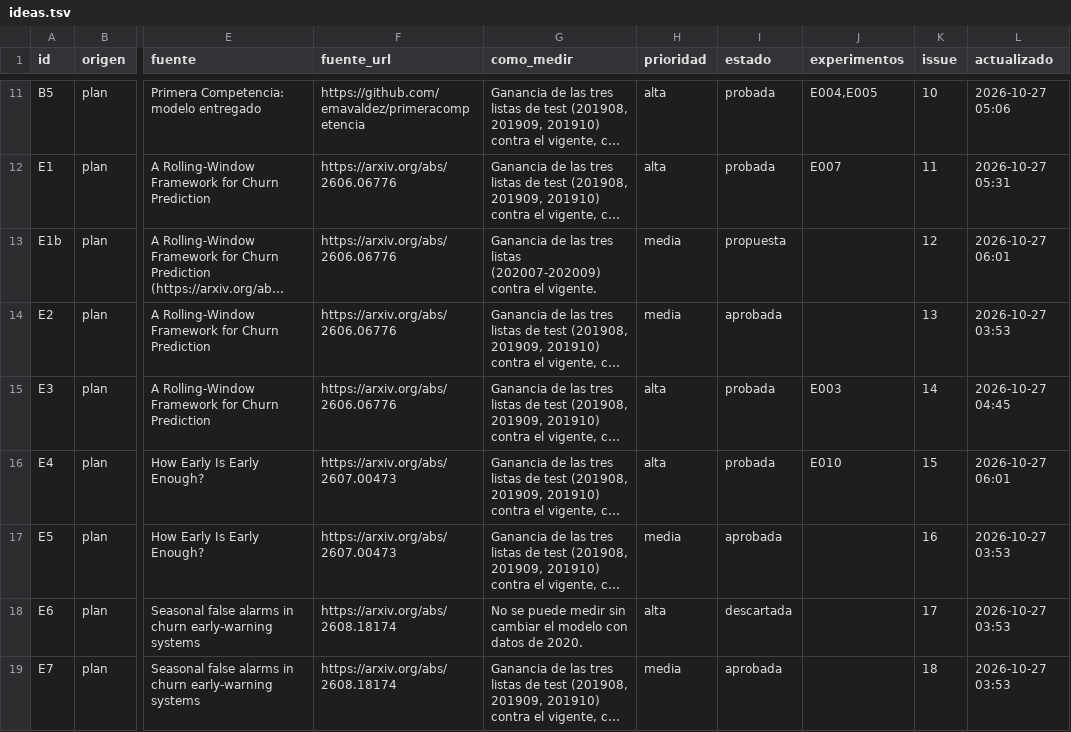
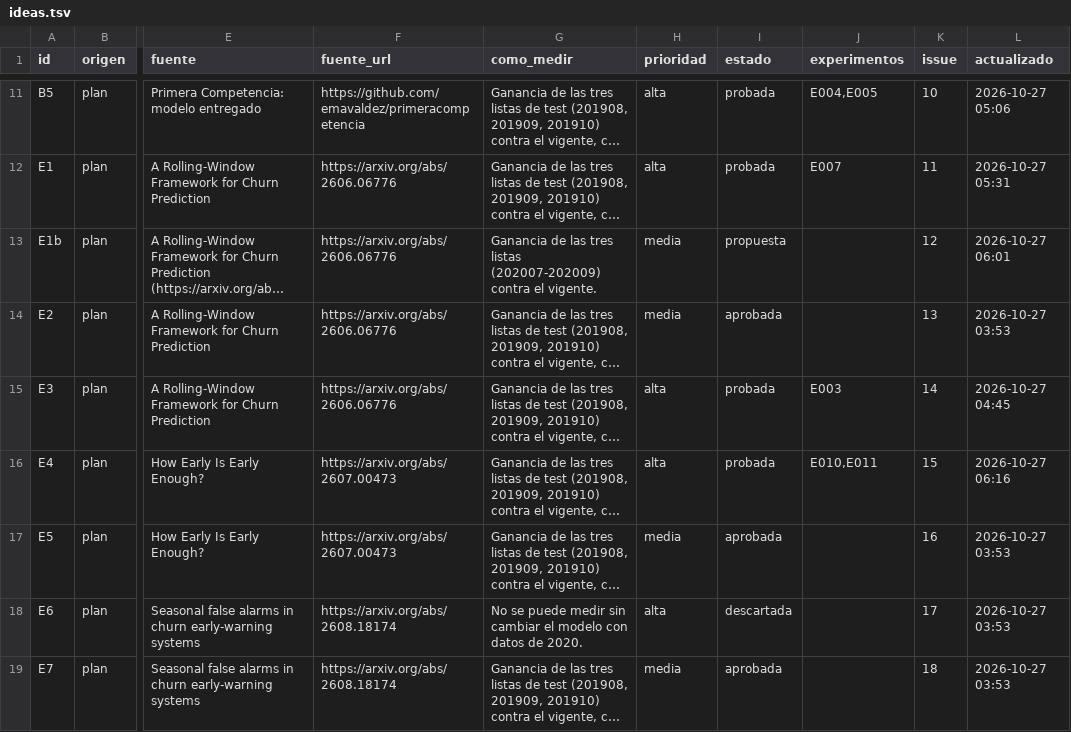
Before and after one commit to emavaldez/expautoresearch, a TSV file: ideas.tsv, drawn as a sheet; only a part is shown, gaps mark what is left out; long unchanged cells end in …; the diff names each change by its address in the sheet, - before the commit and + after, or states it on an @@ line.

```diff
--- a/ideas.tsv
+++ b/ideas.tsv
-J16 (experimentos): E010
+J16 (experimentos): E010,E011
-L16 (actualizado): 2026-10-27 06:01
+L16 (actualizado): 2026-10-27 06:16
```
Also changed, not shown: resultados.tsv, 5 other files.
